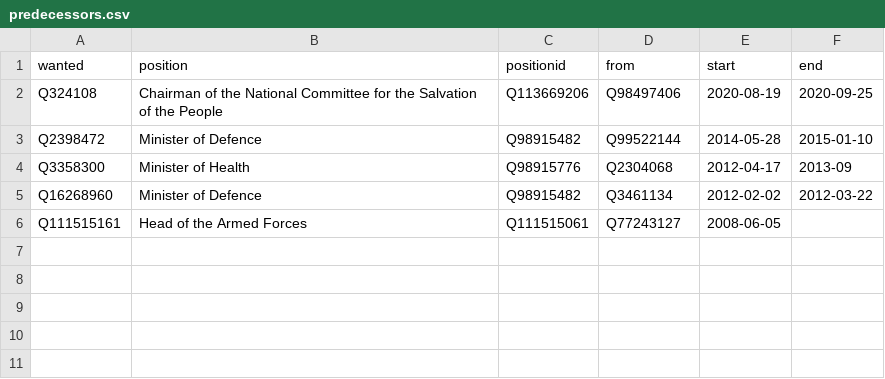
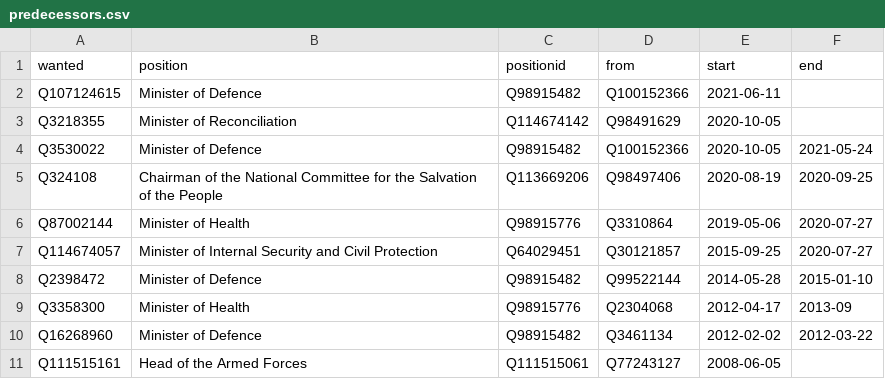
Before and after one commit to every-politician-scrapers/mali, a CSV file: html/predecessors.csv, drawn as a sheet; the diff names each change by its address in the sheet, - before the commit and + after, or states it on an @@ line.

```diff
--- a/html/predecessors.csv
+++ b/html/predecessors.csv
+row 2: Q107124615 | Minister of Defence | Q98915482 | Q100152366 | 2021-06-11
+row 3: Q3218355 | Minister of Reconciliation | Q114674142 | Q98491629 | 2020-10-05
+row 4: Q3530022 | Minister of Defence | Q98915482 | Q100152366 | 2020-10-05 | 2021-05-24
+row 6: Q87002144 | Minister of Health | Q98915776 | Q3310864 | 2019-05-06 | 2020-07-27
+row 7: Q114674057 | Minister of Internal Security and Civil Protection | Q64029451 | Q30121857 | 2015-09-25 | 2020-07-27
```
Also changed, not shown: html/bio.csv, html/current.csv, 5 other files.
